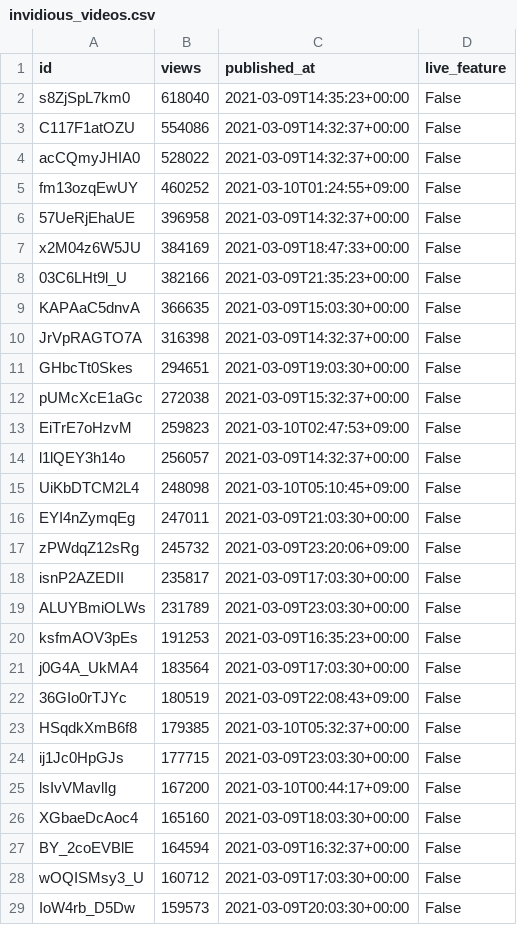
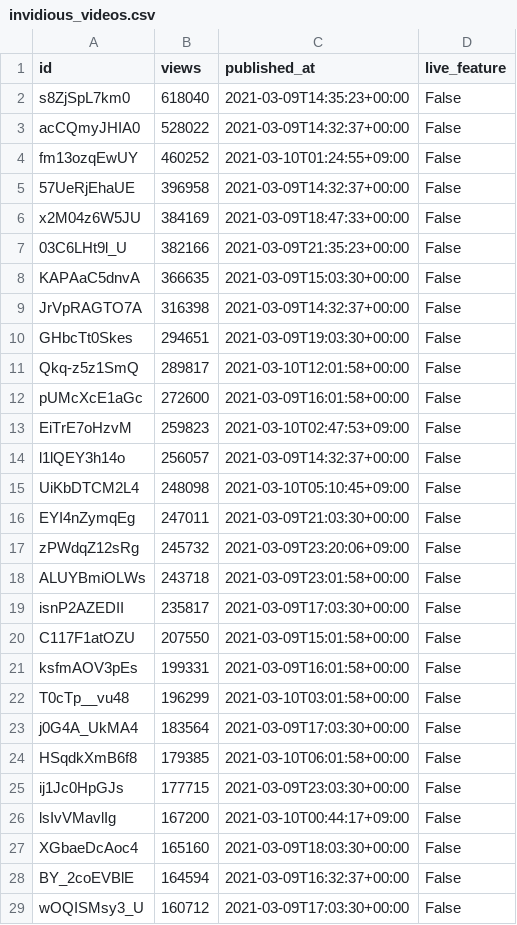
Before and after one commit to cross-internet/api, a CSV file: public/invidious_videos.csv, drawn as a sheet; only a part is shown; the shorter side is filled out with more unchanged rows; the diff covers the shown part only.

```diff
--- a/public/invidious_videos.csv
+++ b/public/invidious_videos.csv
@@ -2,3 +2,2 @@ id,views,published_at,live_feature
 s8ZjSpL7km0,618040,2021-03-09T14:35:23+00:00,False
-C117F1atOZU,554086,2021-03-09T14:32:37+00:00,False
 acCQmyJHIA0,528022,2021-03-09T14:32:37+00:00,False
@@ -11,3 +10,4 @@ JrVpRAGTO7A,316398,2021-03-09T14:32:37+00:00,False
 GHbcTt0Skes,294651,2021-03-09T19:03:30+00:00,False
-pUMcXcE1aGc,272038,2021-03-09T15:32:37+00:00,False
+Qkq-z5z1SmQ,289817,2021-03-10T12:01:58+00:00,False
+pUMcXcE1aGc,272600,2021-03-09T16:01:58+00:00,False
 EiTrE7oHzvM,259823,2021-03-10T02:47:53+09:00,False
@@ -17,8 +17,9 @@ EYI4nZymqEg,247011,2021-03-09T21:03:30+00:00,False
 zPWdqZ12sRg,245732,2021-03-09T23:20:06+09:00,False
+ALUYBmiOLWs,243718,2021-03-09T23:01:58+00:00,False
 isnP2AZEDII,235817,2021-03-09T17:03:30+00:00,False
-ALUYBmiOLWs,231789,2021-03-09T23:03:30+00:00,False
-ksfmAOV3pEs,191253,2021-03-09T16:35:23+00:00,False
+C117F1atOZU,207550,2021-03-09T15:01:58+00:00,False
+ksfmAOV3pEs,199331,2021-03-09T16:01:58+00:00,False
+T0cTp__vu48,196299,2021-03-10T03:01:58+00:00,False
 j0G4A_UkMA4,183564,2021-03-09T17:03:30+00:00,False
-36GIo0rTJYc,180519,2021-03-09T22:08:43+09:00,False
-HSqdkXmB6f8,179385,2021-03-10T05:32:37+00:00,False
+HSqdkXmB6f8,179385,2021-03-10T06:01:58+00:00,False
 ij1Jc0HpGJs,177715,2021-03-09T23:03:30+00:00,False
```
Also changed, not shown: 10 added rows, 5 removed rows and 4 edited cells elsewhere in this file, 1 other file.
